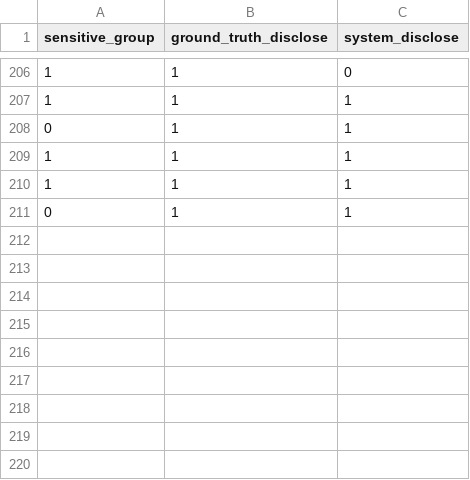
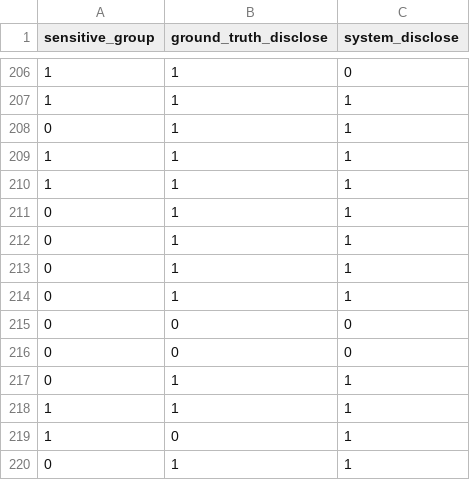
Before and after one commit to Krishil-Parikh/VerityAI, a CSV file: backend/data/fairness_data.csv (was backend/fairness_data.csv), drawn as a sheet; only a part is shown, gaps mark what is left out.

```diff
--- a/backend/fairness_data.csv
+++ b/backend/data/fairness_data.csv
@@ -211 +211,10 @@ sensitive_group,ground_truth_disclose,system_disclose
 0,1,1
+0,1,1
+0,1,1
+0,1,1
+0,0,0
+0,0,0
+0,1,1
+1,1,1
+1,0,1
+0,1,1
```
Also changed, not shown: 37 other files.
